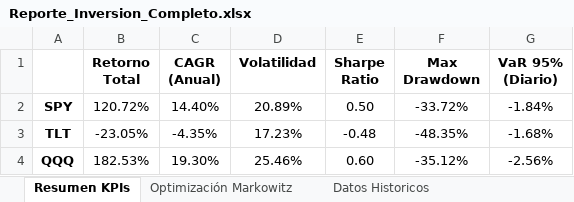
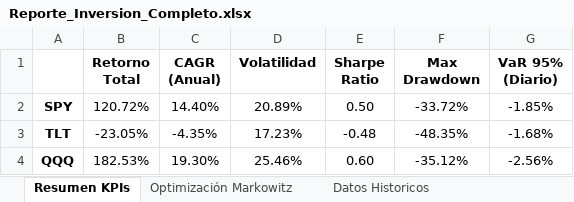
Before and after one commit to ErickEcon/Analisis_Portafolio_Inversion, an Excel workbook: notebooks/Reporte_Inversion_Completo.xlsx, sheet Resumen KPIs, drawn as a sheet; values as stored, in another font and other column widths than the file's, no borders; the diff names each change by its address in the sheet, - before the commit and + after, or states it on an @@ line.

```diff
--- a/notebooks/Reporte_Inversion_Completo.xlsx (sheet Resumen KPIs)
+++ b/notebooks/Reporte_Inversion_Completo.xlsx (sheet Resumen KPIs)
-G2 (VaR 95% (Diario)): -1.84%
+G2 (VaR 95% (Diario)): -1.85%
```
Also changed, not shown: sheet Datos Historicos, sheet Optimización Markowitz, charts or pictures, 2 other files.
